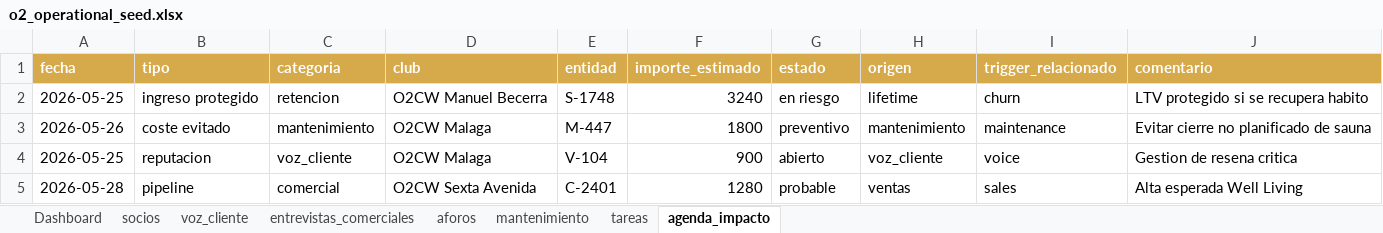
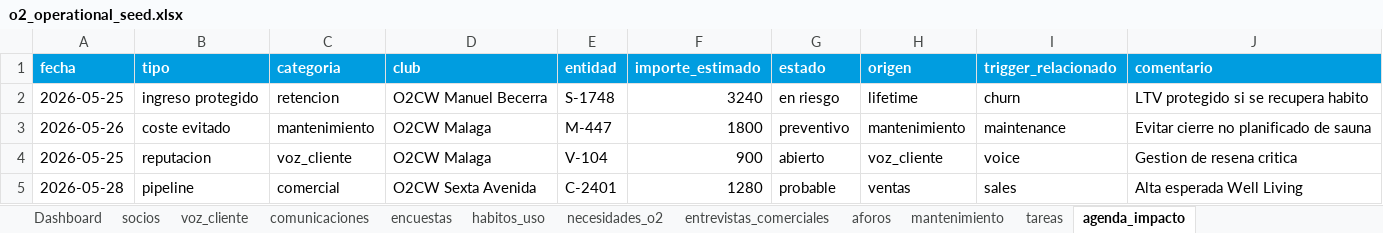
Before and after one commit to giqciklum/o2-poc, an Excel workbook: data/o2_operational_seed.xlsx, sheet agenda_impacto, drawn as a sheet; values as stored, in another font and other column widths than the file's, no borders; table styles not drawn; the diff names each change by its address in the sheet, - before the commit and + after, or states it on an @@ line.

```diff
--- a/data/o2_operational_seed.xlsx (sheet agenda_impacto)
+++ b/data/o2_operational_seed.xlsx (sheet agenda_impacto)
+sheet tab: comunicaciones
+sheet tab: encuestas
+sheet tab: habitos_uso
+sheet tab: necesidades_o2
-A1:J1 fill: #D6A94A
+A1:J1 fill: #009DE0
```
Also changed, not shown: sheet Dashboard, sheet voz_cliente, sheet entrevistas_comerciales, sheet mantenimiento, sheet tareas, charts or pictures, 6 other files.
